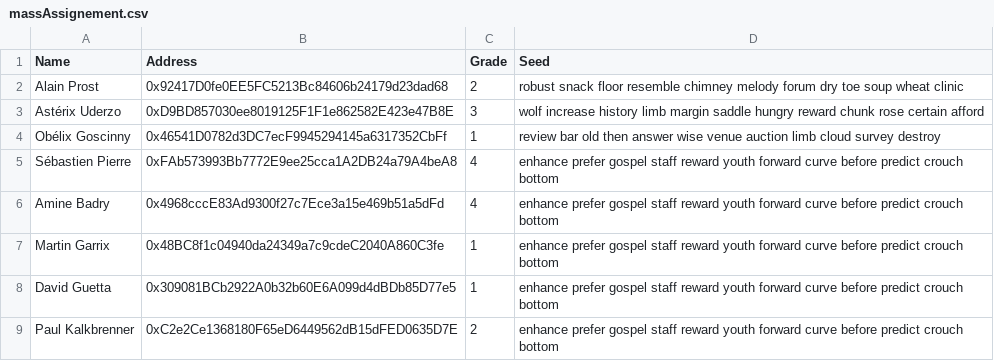
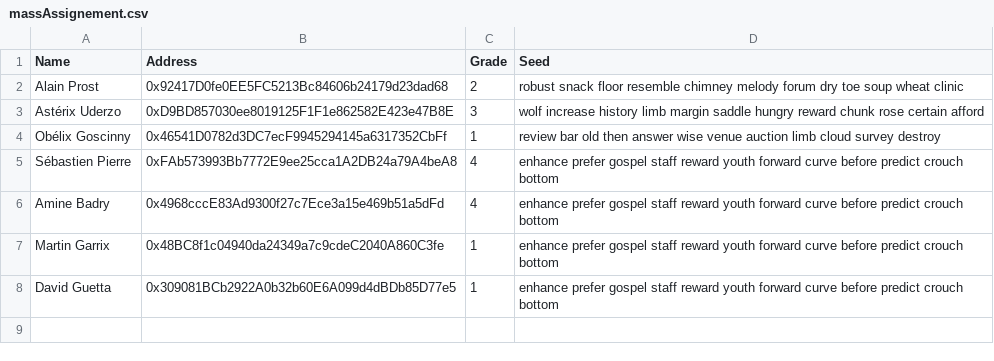
Before and after one commit to aurexiaGit/dev, a CSV file: Blockchain_dev_ABA/massAssignement.csv, drawn as a sheet.

```diff
--- a/Blockchain_dev_ABA/massAssignement.csv
+++ b/Blockchain_dev_ABA/massAssignement.csv
@@ -8,2 +8 @@ Martin Garrix,0x48BC8f1c04940da24349a7c9cdeC2040A860C3fe,1,enhance prefer gospel
 David Guetta,0x309081BCb2922A0b32b60E6A099d4dBDb85D77e5,1,enhance prefer gospel staff reward youth forward curve before predict crouch bottom
-Paul Kalkbrenner,0xC2e2Ce1368180F65eD6449562dB15dFED0635D7E,2,enhance prefer gospel staff reward youth forward curve before predict crouch bottom
```
